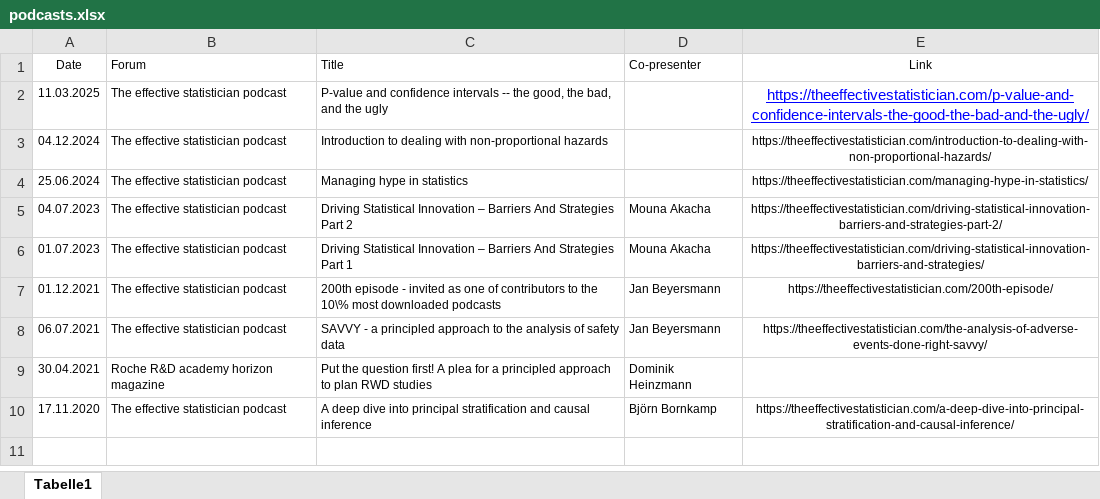
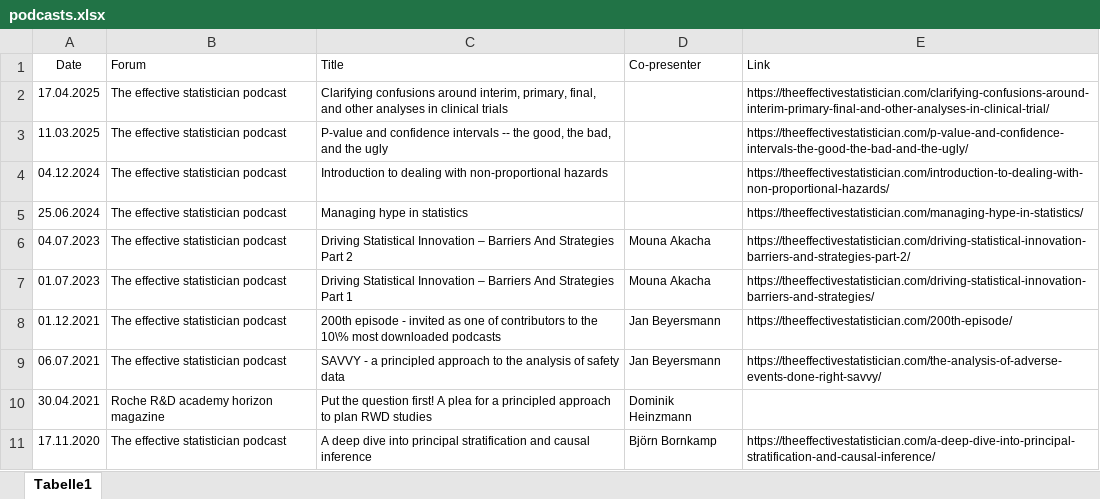
Before and after one commit to numbersman77/kasparrufibach, an Excel workbook: data/podcasts.xlsx, sheet Tabelle1, drawn as a sheet; values as stored, in another font and other column widths than the file's, no borders; addresses are those after the commit; the diff names each change by its address in the sheet, - before the commit and + after, or states it on an @@ line.

```diff
--- a/data/podcasts.xlsx (sheet Tabelle1)
+++ b/data/podcasts.xlsx (sheet Tabelle1)
-E1 alignment: center
+E1 alignment: left
+row 2: 17.04.2025 | The effective statistician podcast | Clarifying confusions around interim, primary, final, and other analyses in clinical trials |  | https://theeffectivestatistician.com/clarifying-confusions-around-interim-primary-final-and-other-analyses-in-clinical-trial/
-E3:E9 alignment: center
+E3:E9 alignment: left
@@ E3 underline: on → off, text colour: #0000FF → black, text size: smaller @@
-E11 alignment: center
+E11 alignment: left
```
Also changed, not shown: data/publications.xlsx, data/talks.xlsx, 18 other files.
